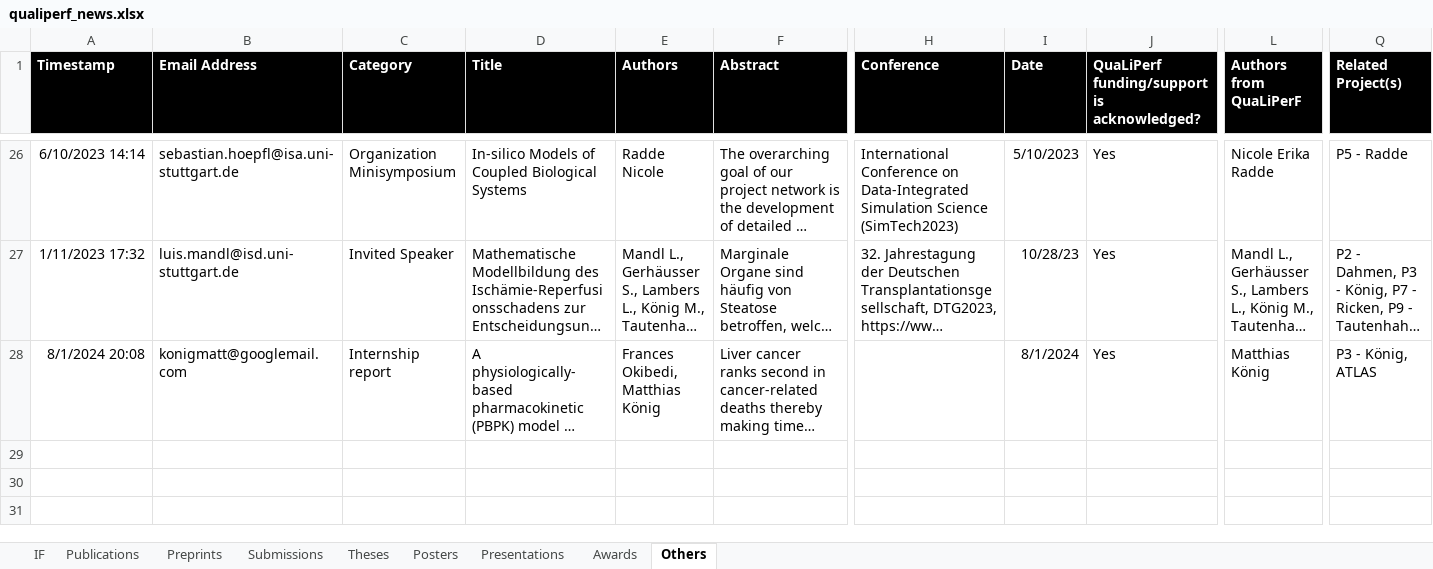
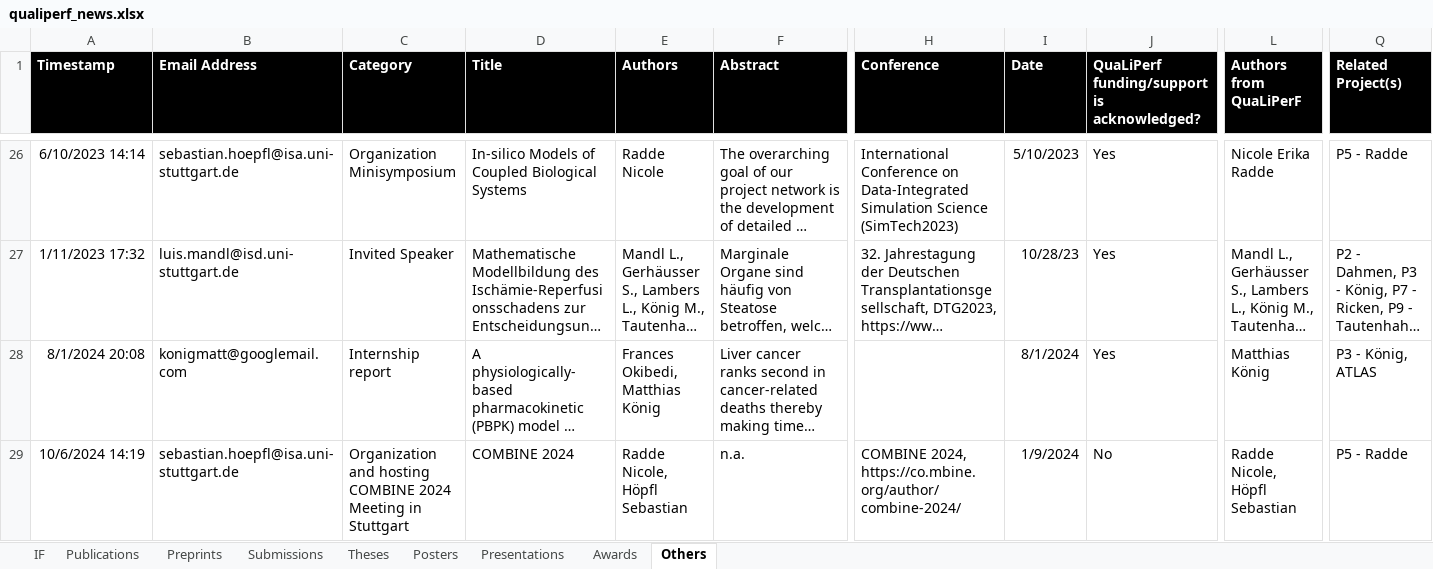
Before and after one commit to qualiperf/qualiperf.github.io, an Excel workbook: assets/news/qualiperf_news.xlsx, sheet Others, drawn as a sheet; only a part is shown, gaps mark what is left out; long unchanged cells end in …; values as stored, in another font and other column widths than the file's, no borders; rows hold the shown columns only; the diff names each change by its address in the sheet, - before the commit and + after, or states it on an @@ line.

```diff
--- a/assets/news/qualiperf_news.xlsx (sheet Others)
+++ b/assets/news/qualiperf_news.xlsx (sheet Others)
+row 29: 10/6/2024 14:19 | sebastian.hoepfl@isa.uni-stuttgart.de | Organization and hosting COMBINE 2024 Meeting in Stuttgart | COMBINE 2024 | Radde Nicole, Höpfl Sebastian | n.a. | COMBINE 2024, https://co.mbine.org/author/combine-2024/ | 1/9/2024 | No | Radde Nicole, Höpfl Sebastian | P5 - Radde
```
Also changed, not shown: sheet Presentations, sheet Publications, sheet Preprints, sheet Posters.
